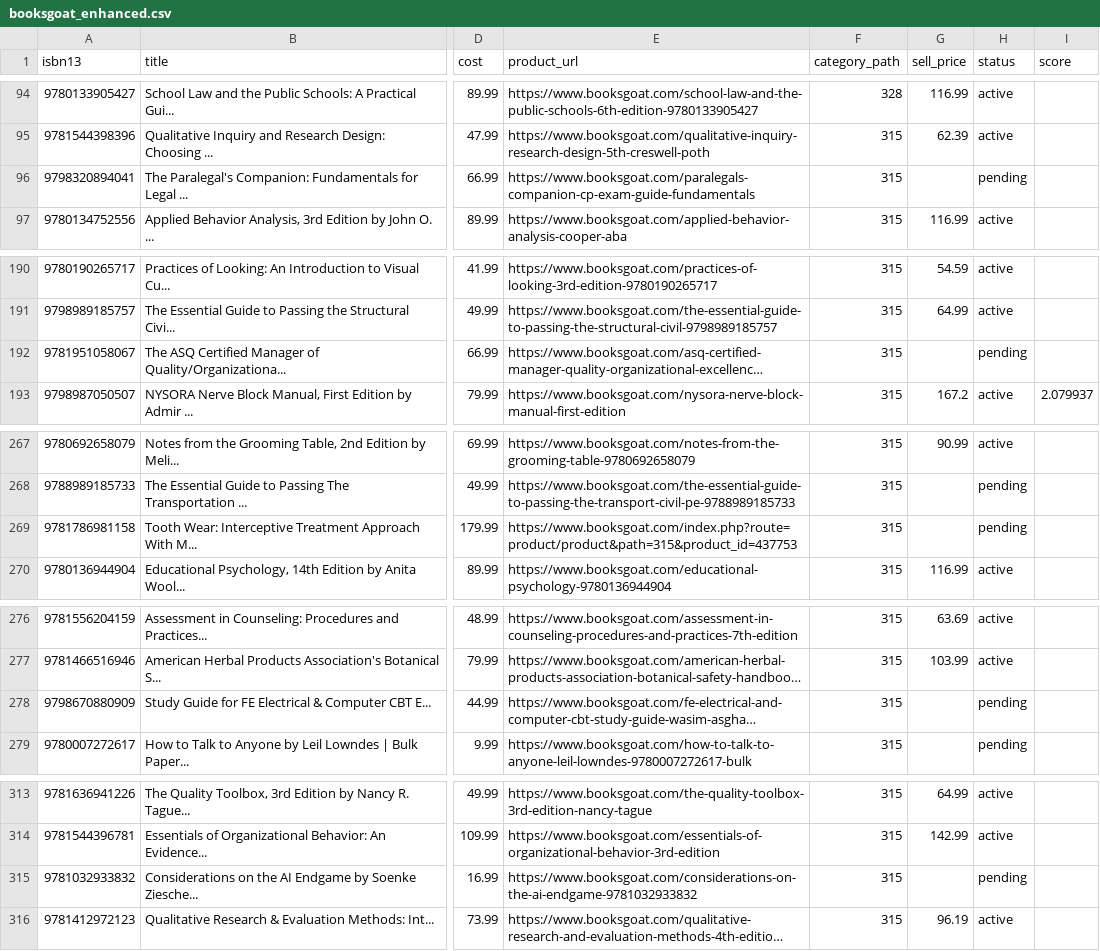
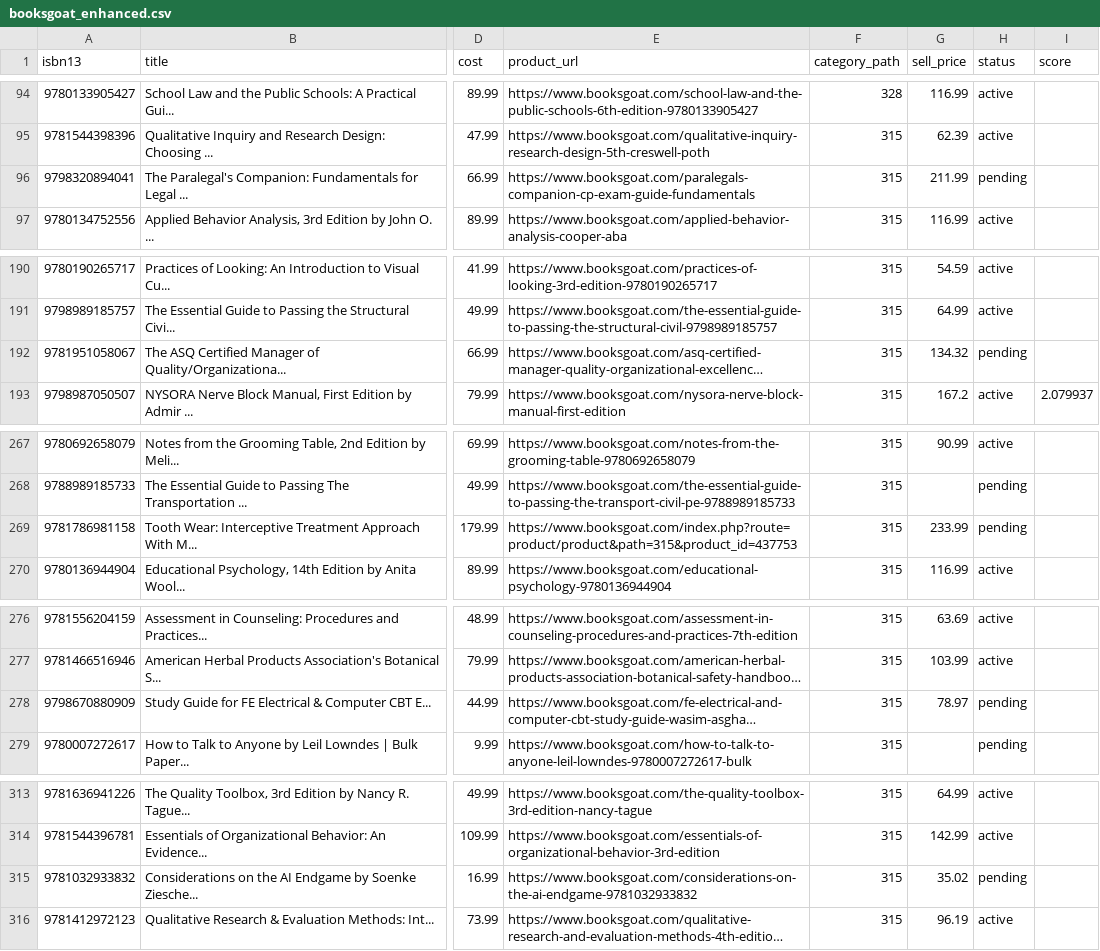
Before and after one commit to njubran82/Scanner, a CSV file: booksgoat_enhanced.csv, drawn as a sheet; only a part is shown, gaps mark what is left out; long unchanged cells end in …; the diff covers the shown part only; the diff names each change by its address in the sheet, - before the commit and + after, or states it on an @@ line.

```diff
--- a/booksgoat_enhanced.csv
+++ b/booksgoat_enhanced.csv
-G96 (sell_price): (empty)
+G96 (sell_price): 211.99
-G192 (sell_price): (empty)
+G192 (sell_price): 134.32
-G269 (sell_price): (empty)
+G269 (sell_price): 233.99
-G278 (sell_price): (empty)
+G278 (sell_price): 78.97
-G315 (sell_price): (empty)
+G315 (sell_price): 35.02
```
Also changed, not shown: 4 edited cells elsewhere in this file, 1 other file.
